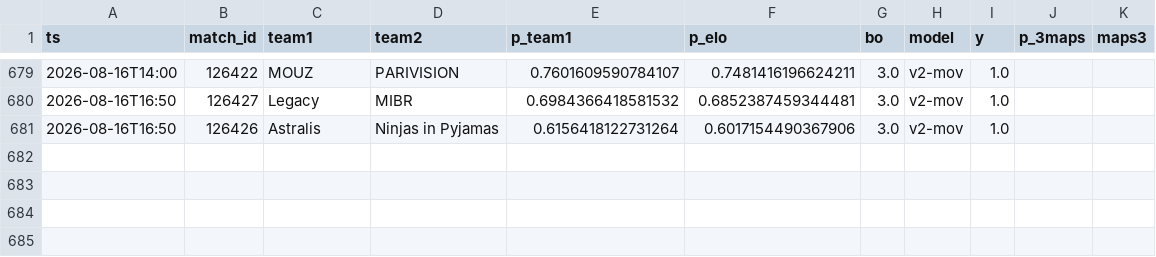
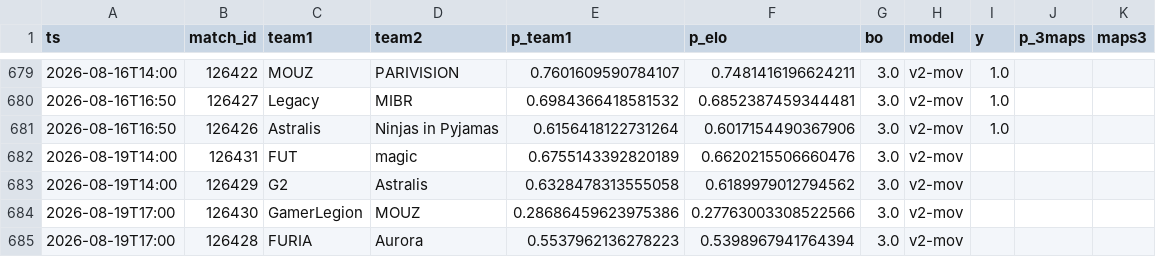
Before and after one commit to azcal/mbm-cs2, a CSV file: logs/predictions.csv, drawn as a sheet; only a part is shown, gaps mark what is left out.

```diff
--- a/logs/predictions.csv
+++ b/logs/predictions.csv
@@ -681 +681,5 @@ ts,match_id,team1,team2,p_team1,p_elo,bo,model,y,p_3maps,maps3
 2026-08-16T16:50,126426,Astralis,Ninjas in Pyjamas,0.6156418122731264,0.6017154490367906,3.0,v2-mov,1.0,,
+2026-08-19T14:00,126431,FUT,magic,0.6755143392820189,0.6620215506660476,3.0,v2-mov,,,
+2026-08-19T14:00,126429,G2,Astralis,0.6328478313555058,0.6189979012794562,3.0,v2-mov,,,
+2026-08-19T17:00,126430,GamerLegion,MOUZ,0.28686459623975386,0.27763003308522566,3.0,v2-mov,,,
+2026-08-19T17:00,126428,FURIA,Aurora,0.5537962136278223,0.5398967941764394,3.0,v2-mov,,,
```
Also changed, not shown: 2 other files.
